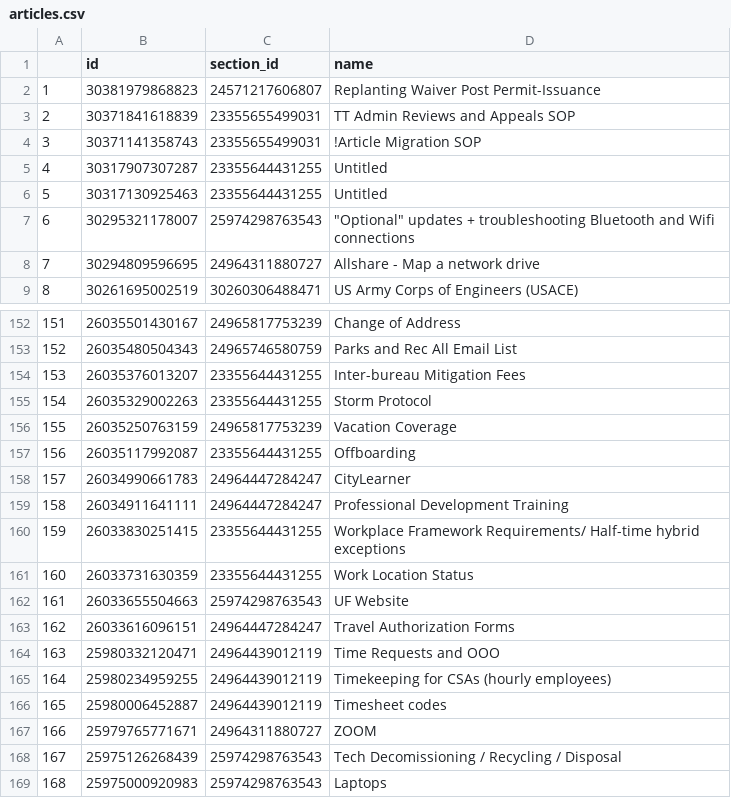
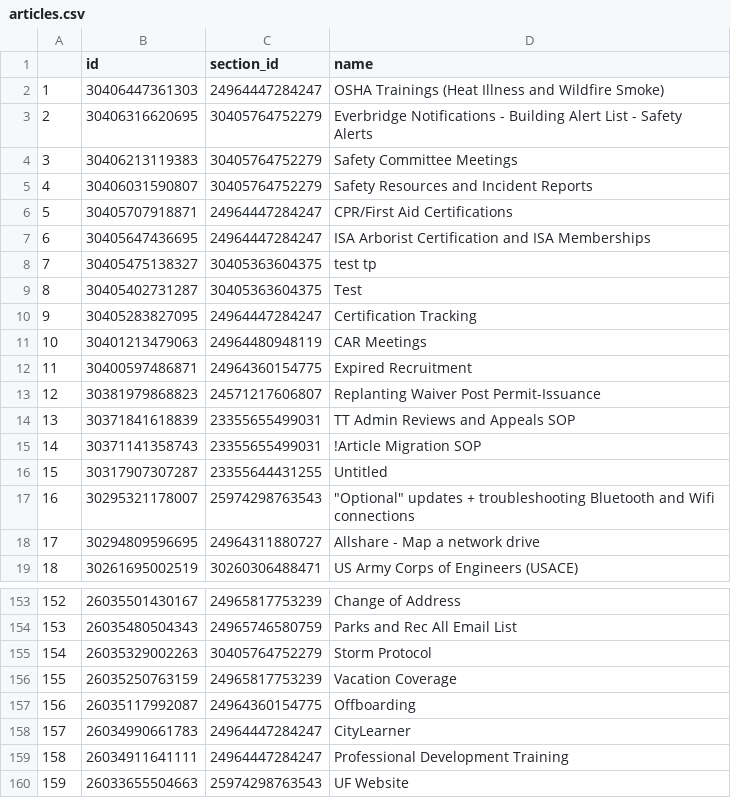
Before and after one commit to eGovPDX/zendesk-data-analysis, a CSV file: data/articles.csv, drawn as a sheet; only a part is shown, gaps mark what is left out; the shorter side is filled out with more unchanged rows; removed rows and columns are numbered as before the commit, all else as after; the diff covers the shown part only; the diff names each change by its address in the sheet, - before the commit and + after, or states it on an @@ line.

```diff
--- a/data/articles.csv
+++ b/data/articles.csv
+row 2: 1 | 30406447361303 | 24964447284247 | OSHA Trainings (Heat Illness and Wildfire Smoke)
+row 3: 2 | 30406316620695 | 30405764752279 | Everbridge Notifications - Building Alert List - Safety Alerts
+row 4: 3 | 30406213119383 | 30405764752279 | Safety Committee Meetings
+row 5: 4 | 30406031590807 | 30405764752279 | Safety Resources and Incident Reports
+row 6: 5 | 30405707918871 | 24964447284247 | CPR/First Aid Certifications
+row 7: 6 | 30405647436695 | 24964447284247 | ISA Arborist Certification and ISA Memberships
+row 8: 7 | 30405475138327 | 30405363604375 | test tp
+row 9: 8 | 30405402731287 | 30405363604375 | Test
+row 10: 9 | 30405283827095 | 24964447284247 | Certification Tracking
+row 11: 10 | 30401213479063 | 24964480948119 | CAR Meetings
+row 12: 11 | 30400597486871 | 24964360154775 | Expired Recruitment
@@ column A renumbered from row 13 down @@
@@ row 6 moved to row 1183: 1182 @@
@@ row 154 moved to row 1733: 1732 @@
-C155 (section_id): 23355644431255
+C155 (section_id): 30405764752279
-C157 (section_id): 23355644431255
+C157 (section_id): 24964360154775
-row 160: 159 | 26033830251415 | 23355644431255 | Workplace Framework Requirements/ Half-time hybrid exceptions
@@ row 161 moved to row 1764: 1763 @@
```
Also changed, not shown: 5 added rows, 8 removed rows, 4 moved rows and 14 edited cells elsewhere in this file.
